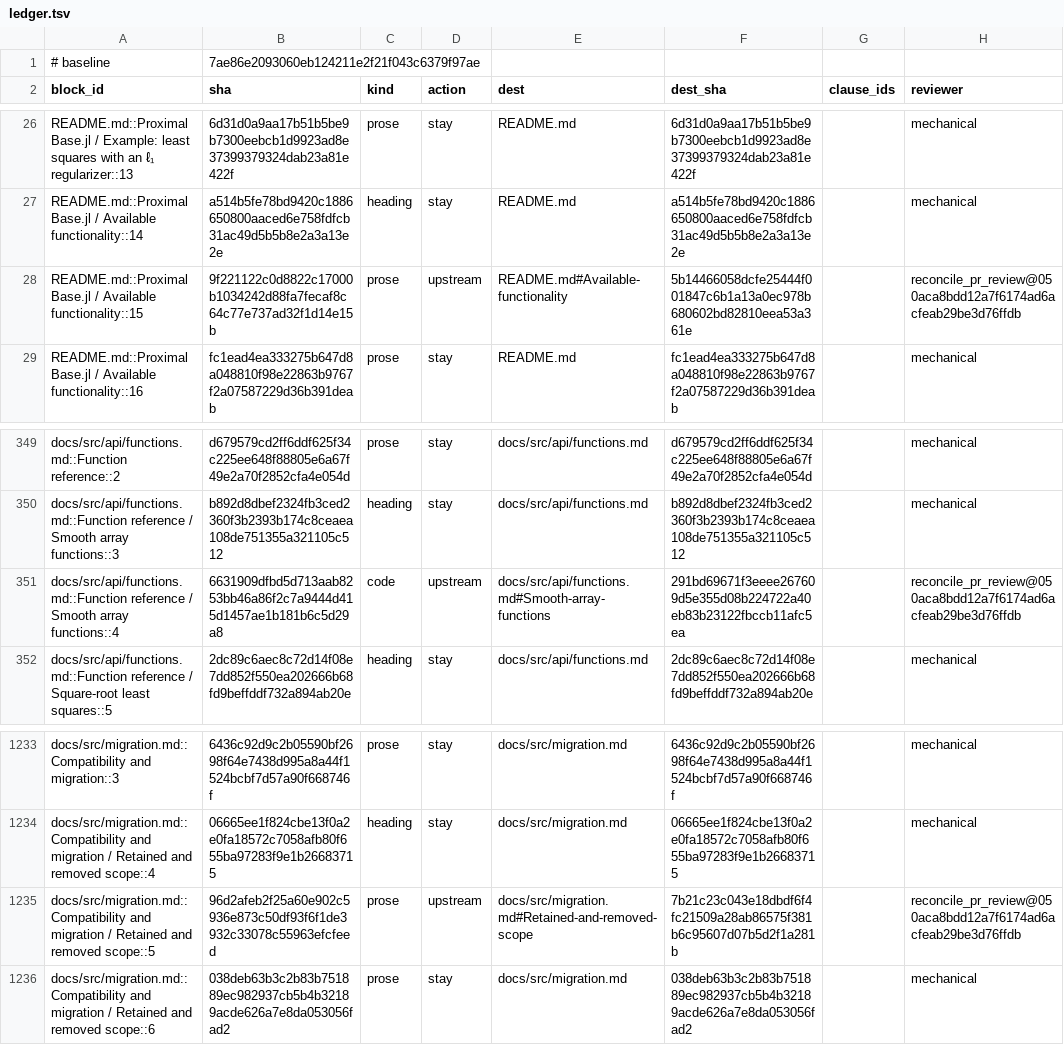
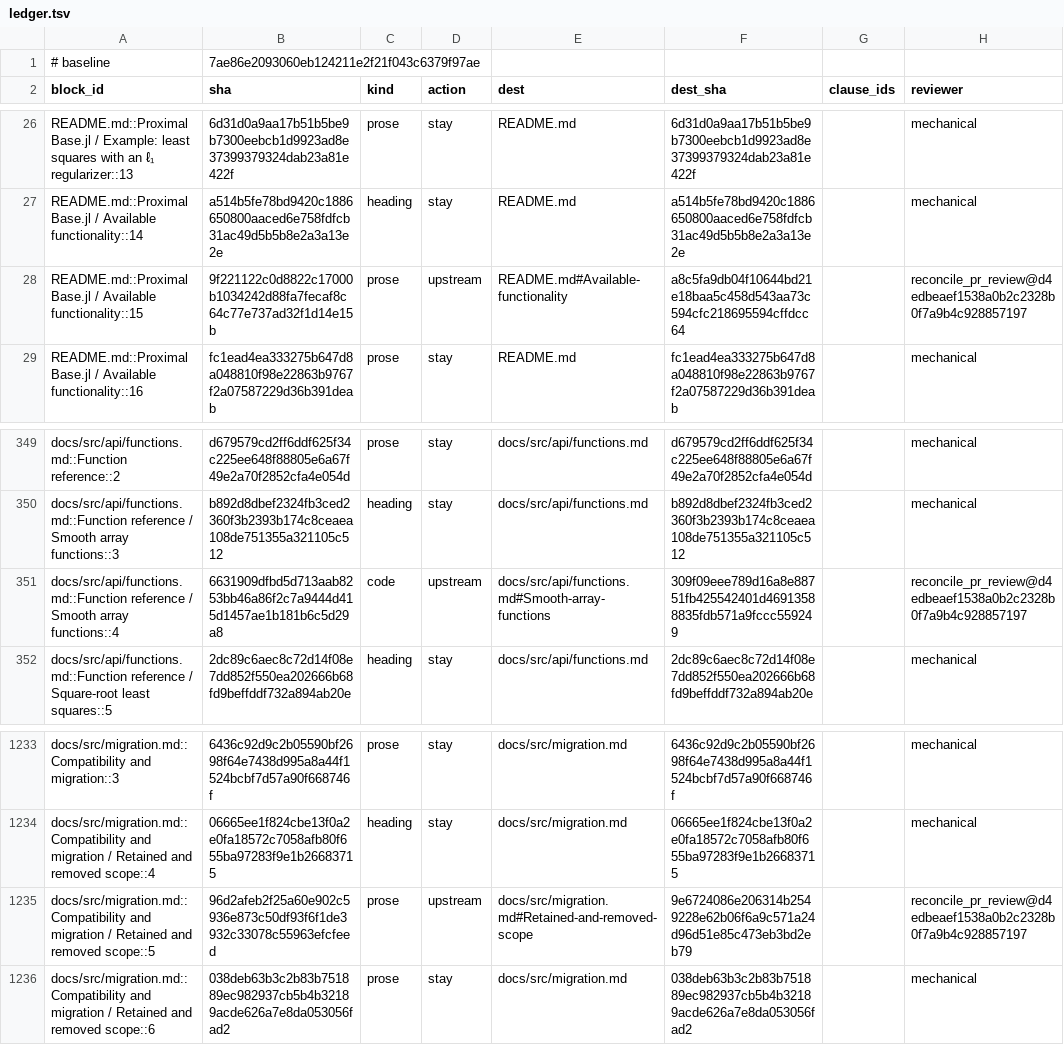
Before and after one commit to mlakolar/ProximalBase.jl, a TSV file: docs/audit/docs-tracks-1019/ledger.tsv, drawn as a sheet; only a part is shown, gaps mark what is left out.

Commit message:
Reconcile documentation after the KronQuadratic restoration

```diff
--- a/docs/audit/docs-tracks-1019/ledger.tsv
+++ b/docs/audit/docs-tracks-1019/ledger.tsv
@@ -27,3 +27,3 @@ README.md::ProximalBase.jl / Example: least squares with an ℓ₁ regularizer::
 README.md::ProximalBase.jl / Available functionality::14	a514b5fe78bd9420c1886650800aaced6e758fdfcb31ac49d5b5b8e2a3a13e2e	heading	stay	README.md	a514b5fe78bd9420c1886650800aaced6e758fdfcb31ac49d5b5b8e2a3a13e2e		mechanical
-README.md::ProximalBase.jl / Available functionality::15	9f221122c0d8822c17000b1034242d88fa7fecaf8c64c77e737ad32f1d14e15b	prose	upstream	README.md#Available-functionality	5b14466058dcfe25444f001847c6b1a13a0ec978b680602bd82810eea53a361e		reconcile_pr_review@050aca8bdd12a7f6174ad6acfeab29be3d76ffdb
+README.md::ProximalBase.jl / Available functionality::15	9f221122c0d8822c17000b1034242d88fa7fecaf8c64c77e737ad32f1d14e15b	prose	upstream	README.md#Available-functionality	a8c5fa9db04f10644bd21e18baa5c458d543aa73c594cfc218695594cffdcc64		reconcile_pr_review@d4edbeaef1538a0b2c2328b0f7a9b4c928857197
 README.md::ProximalBase.jl / Available functionality::16	fc1ead4ea333275b647d8a048810f98e22863b9767f2a07587229d36b391deab	prose	stay	README.md	fc1ead4ea333275b647d8a048810f98e22863b9767f2a07587229d36b391deab		mechanical
@@ -350,3 +350,3 @@ docs/src/api/functions.md::Function reference::2	d679579cd2ff6ddf625f34c225ee648
 docs/src/api/functions.md::Function reference / Smooth array functions::3	b892d8dbef2324fb3ced2360f3b2393b174c8ceaea108de751355a321105c512	heading	stay	docs/src/api/functions.md	b892d8dbef2324fb3ced2360f3b2393b174c8ceaea108de751355a321105c512		mechanical
-docs/src/api/functions.md::Function reference / Smooth array functions::4	6631909dfbd5d713aab8253bb46a86f2c7a9444d415d1457ae1b181b6c5d29a8	code	upstream	docs/src/api/functions.md#Smooth-array-functions	291bd69671f3eeee267609d5e355d08b224722a40eb83b23122fbccb11afc5ea		reconcile_pr_review@050aca8bdd12a7f6174ad6acfeab29be3d76ffdb
+docs/src/api/functions.md::Function reference / Smooth array functions::4	6631909dfbd5d713aab8253bb46a86f2c7a9444d415d1457ae1b181b6c5d29a8	code	upstream	docs/src/api/functions.md#Smooth-array-functions	309f09eee789d16a8e88751fb425542401d46913588835fdb571a9fccc559249		reconcile_pr_review@d4edbeaef1538a0b2c2328b0f7a9b4c928857197
 docs/src/api/functions.md::Function reference / Square-root least squares::5	2dc89c6aec8c72d14f08e7dd852f550ea202666b68fd9beffddf732a894ab20e	heading	stay	docs/src/api/functions.md	2dc89c6aec8c72d14f08e7dd852f550ea202666b68fd9beffddf732a894ab20e		mechanical
@@ -1234,3 +1234,3 @@ docs/src/migration.md::Compatibility and migration::3	6436c92d9c2b05590bf2698f64
 docs/src/migration.md::Compatibility and migration / Retained and removed scope::4	06665ee1f824cbe13f0a2e0fa18572c7058afb80f655ba97283f9e1b26683715	heading	stay	docs/src/migration.md	06665ee1f824cbe13f0a2e0fa18572c7058afb80f655ba97283f9e1b26683715		mechanical
-docs/src/migration.md::Compatibility and migration / Retained and removed scope::5	96d2afeb2f25a60e902c5936e873c50df93f6f1de3932c33078c55963efcfeed	prose	upstream	docs/src/migration.md#Retained-and-removed-scope	7b21c23c043e18dbdf6f4fc21509a28ab86575f381b6c95607d07b5d2f1a281b		reconcile_pr_review@050aca8bdd12a7f6174ad6acfeab29be3d76ffdb
+docs/src/migration.md::Compatibility and migration / Retained and removed scope::5	96d2afeb2f25a60e902c5936e873c50df93f6f1de3932c33078c55963efcfeed	prose	upstream	docs/src/migration.md#Retained-and-removed-scope	9e6724086e206314b2549228e62b06f6a9c571a24d96d51e85c473eb3bd2eb79		reconcile_pr_review@d4edbeaef1538a0b2c2328b0f7a9b4c928857197
 docs/src/migration.md::Compatibility and migration / Retained and removed scope::6	038deb63b3c2b83b751889ec982937cb5b4b32189acde626a7e8da053056fad2	prose	stay	docs/src/migration.md	038deb63b3c2b83b751889ec982937cb5b4b32189acde626a7e8da053056fad2		mechanical
```
Also changed, not shown: 3 other files.
